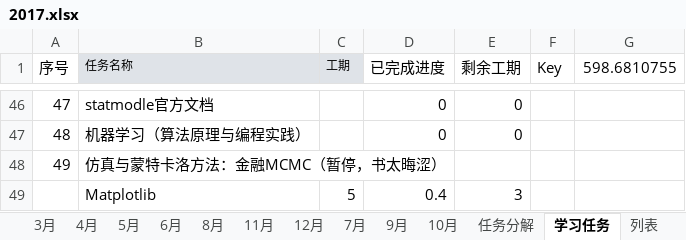
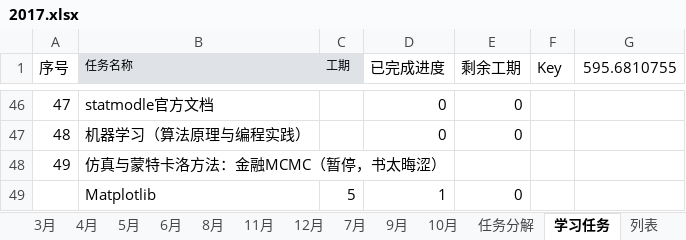
Before and after one commit to guofei9987/plans, an Excel workbook: 2017.xlsx, sheet 学习任务, drawn as a sheet; only a part is shown, gaps mark what is left out; values as stored, in another font and other column widths than the file's, no borders; charts and pictures not drawn; the diff names each change by its address in the sheet, - before the commit and + after, or states it on an @@ line.

```diff
--- a/2017.xlsx (sheet 学习任务)
+++ b/2017.xlsx (sheet 学习任务)
-G1: 598.6810755
+G1: 595.6810755
-D49 (已完成进度): 0.4
+D49 (已完成进度): 1
-E49 (剩余工期): 3
+E49 (剩余工期): 0
```
Also changed, not shown: sheet 2月, sheet 3月, sheet 8月, sheet 11月, sheet 10月, sheet 7月, 6 more sheets, charts or pictures.
